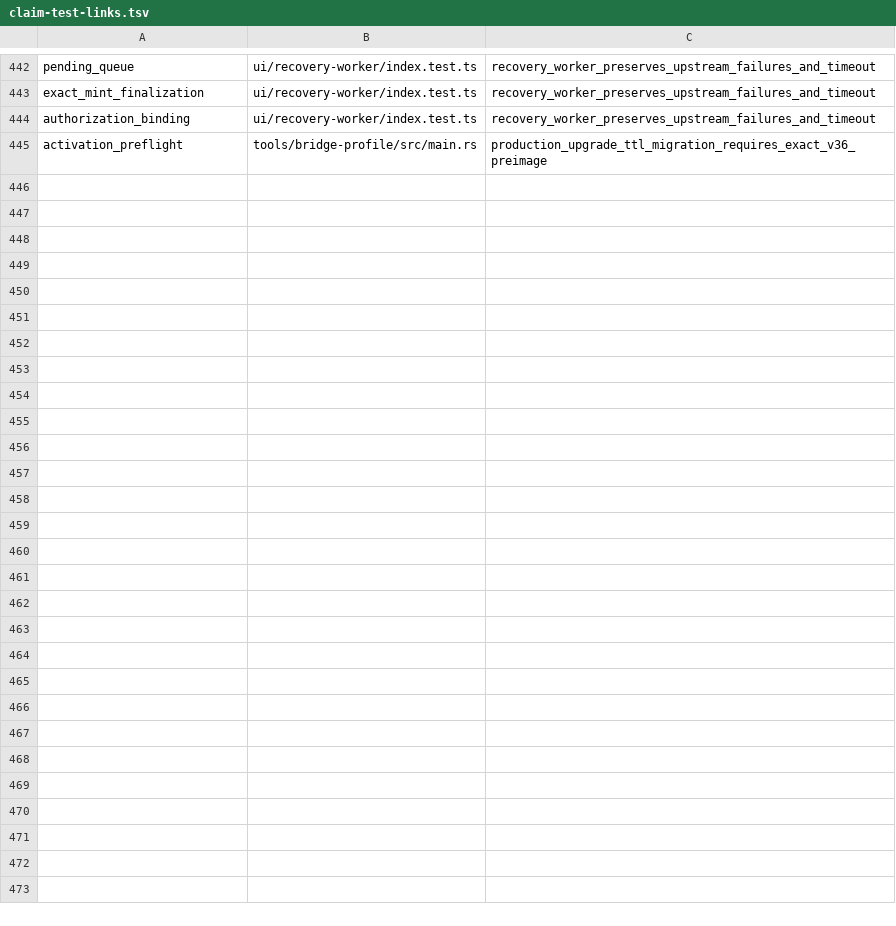
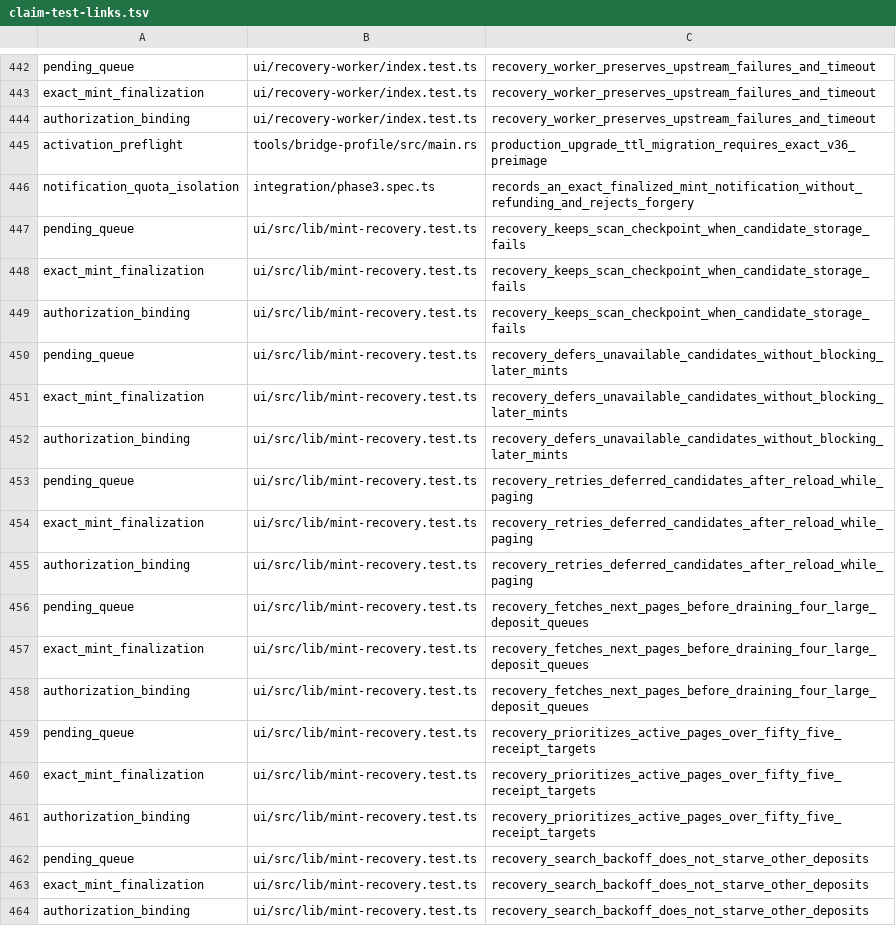
Before and after one commit to humandebri/Bridge, a TSV file: verification/claim-test-links.tsv, drawn as a sheet; only a part is shown, gaps mark what is left out; the diff covers the shown part only; the diff names each change by its address in the sheet, - before the commit and + after, or states it on an @@ line.

Commit message:
fix(recovery): keep mint scans and notifications progressing
Defer unavailable receipt candidates, fetch pages independently, and retain signed block checkpoints across page-key expiry. Isolate failed mint notification cooldowns by caller and deposit. Register regressions for paging, retries, persistence, and relayer isolation.

```diff
--- a/verification/claim-test-links.tsv
+++ b/verification/claim-test-links.tsv
+row 446: notification_quota_isolation | integration/phase3.spec.ts | records_an_exact_finalized_mint_notification_without_refunding_and_rejects_forgery
+row 447: pending_queue | ui/src/lib/mint-recovery.test.ts | recovery_keeps_scan_checkpoint_when_candidate_storage_fails
+row 448: exact_mint_finalization | ui/src/lib/mint-recovery.test.ts | recovery_keeps_scan_checkpoint_when_candidate_storage_fails
+row 449: authorization_binding | ui/src/lib/mint-recovery.test.ts | recovery_keeps_scan_checkpoint_when_candidate_storage_fails
+row 450: pending_queue | ui/src/lib/mint-recovery.test.ts | recovery_defers_unavailable_candidates_without_blocking_later_mints
+row 451: exact_mint_finalization | ui/src/lib/mint-recovery.test.ts | recovery_defers_unavailable_candidates_without_blocking_later_mints
+row 452: authorization_binding | ui/src/lib/mint-recovery.test.ts | recovery_defers_unavailable_candidates_without_blocking_later_mints
+row 453: pending_queue | ui/src/lib/mint-recovery.test.ts | recovery_retries_deferred_candidates_after_reload_while_paging
+row 454: exact_mint_finalization | ui/src/lib/mint-recovery.test.ts | recovery_retries_deferred_candidates_after_reload_while_paging
+row 455: authorization_binding | ui/src/lib/mint-recovery.test.ts | recovery_retries_deferred_candidates_after_reload_while_paging
+row 456: pending_queue | ui/src/lib/mint-recovery.test.ts | recovery_fetches_next_pages_before_draining_four_large_deposit_queues
+row 457: exact_mint_finalization | ui/src/lib/mint-recovery.test.ts | recovery_fetches_next_pages_before_draining_four_large_deposit_queues
+row 458: authorization_binding | ui/src/lib/mint-recovery.test.ts | recovery_fetches_next_pages_before_draining_four_large_deposit_queues
+row 459: pending_queue | ui/src/lib/mint-recovery.test.ts | recovery_prioritizes_active_pages_over_fifty_five_receipt_targets
+row 460: exact_mint_finalization | ui/src/lib/mint-recovery.test.ts | recovery_prioritizes_active_pages_over_fifty_five_receipt_targets
+row 461: authorization_binding | ui/src/lib/mint-recovery.test.ts | recovery_prioritizes_active_pages_over_fifty_five_receipt_targets
+row 462: pending_queue | ui/src/lib/mint-recovery.test.ts | recovery_search_backoff_does_not_starve_other_deposits
+row 463: exact_mint_finalization | ui/src/lib/mint-recovery.test.ts | recovery_search_backoff_does_not_starve_other_deposits
+row 464: authorization_binding | ui/src/lib/mint-recovery.test.ts | recovery_search_backoff_does_not_starve_other_deposits
```
Also changed, not shown: 6 edited cells elsewhere in this file, verification/claim-test-manifest.tsv, verification/claims.tsv, 8 other files.
